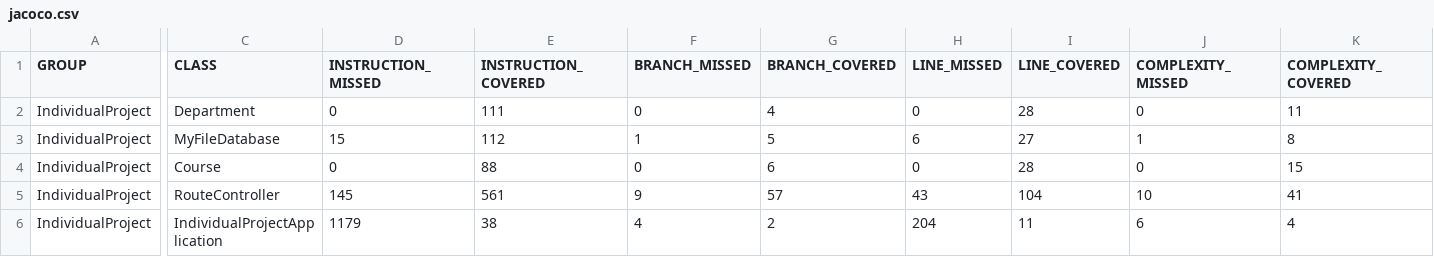
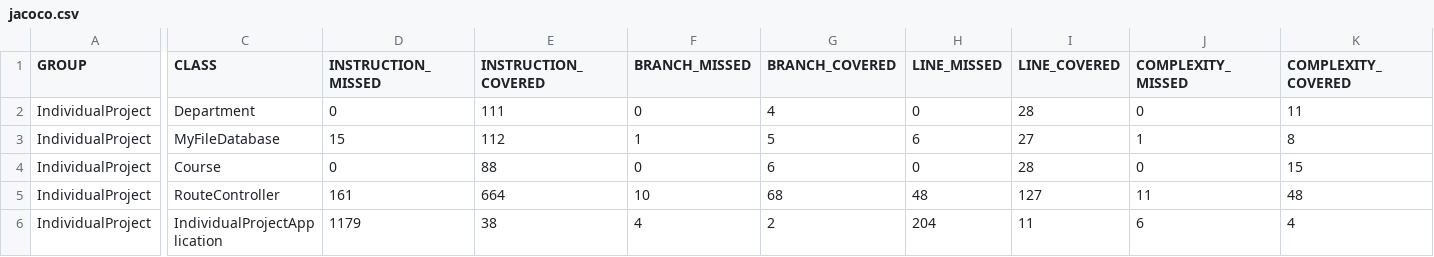
Before and after one commit to Programming-Systems-Lab/4156-Miniproject-2024-Students-Java, a CSV file: IndividualProject/target/site/jacoco/jacoco.csv, drawn as a sheet; only a part is shown, gaps mark what is left out; the diff covers the shown part only; the diff names each change by its address in the sheet, - before the commit and + after, or states it on an @@ line.

Commit message:
fixed style error and passed jacoco tests

```diff
--- a/IndividualProject/target/site/jacoco/jacoco.csv
+++ b/IndividualProject/target/site/jacoco/jacoco.csv
-D5 (INSTRUCTION_MISSED): 145
+D5 (INSTRUCTION_MISSED): 161
-E5 (INSTRUCTION_COVERED): 561
+E5 (INSTRUCTION_COVERED): 664
-F5 (BRANCH_MISSED): 9
+F5 (BRANCH_MISSED): 10
-G5 (BRANCH_COVERED): 57
+G5 (BRANCH_COVERED): 68
-H5 (LINE_MISSED): 43
+H5 (LINE_MISSED): 48
-I5 (LINE_COVERED): 104
+I5 (LINE_COVERED): 127
-J5 (COMPLEXITY_MISSED): 10
+J5 (COMPLEXITY_MISSED): 11
-K5 (COMPLEXITY_COVERED): 41
+K5 (COMPLEXITY_COVERED): 48
```
Also changed, not shown: 1 edited cell elsewhere in this file, 20 other files.
